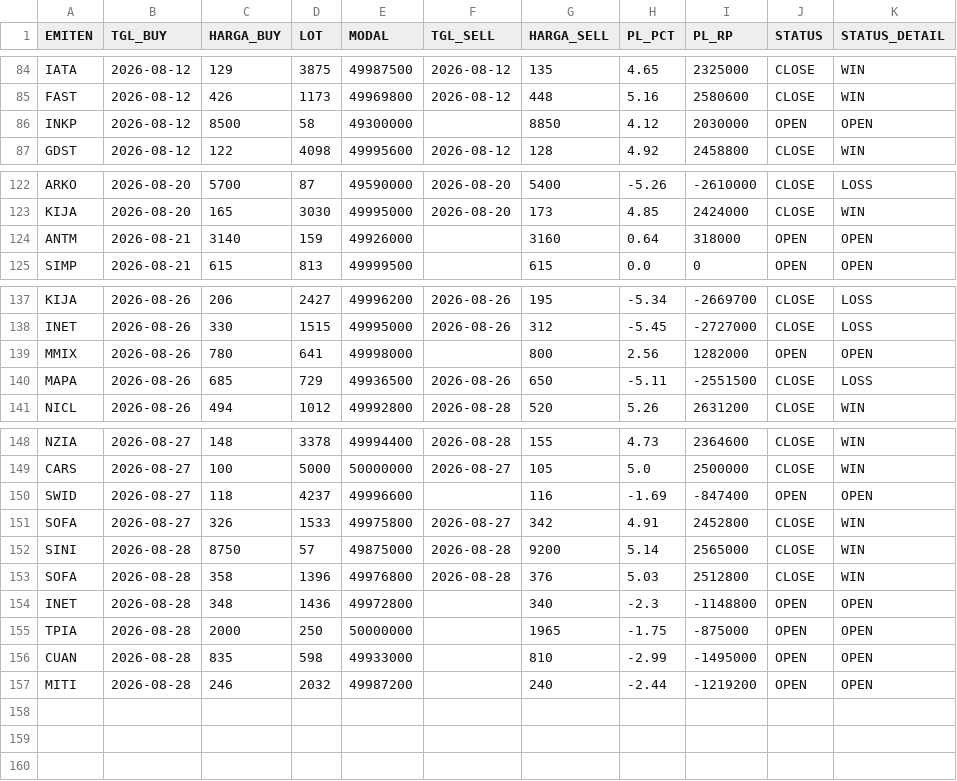
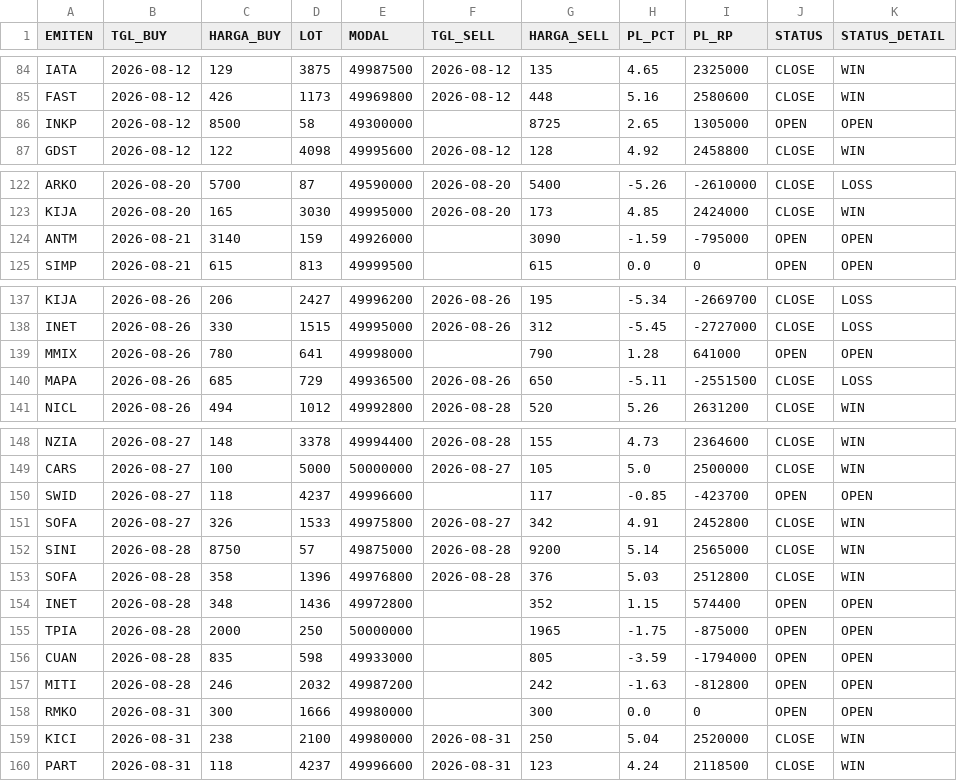
Before and after one commit to illusixTri/dashboard-rla, a CSV file: portofolio_web.csv, drawn as a sheet; only a part is shown, gaps mark what is left out.

```diff
--- a/portofolio_web.csv
+++ b/portofolio_web.csv
@@ -85,3 +85,3 @@ IATA,2026-08-12,129,3875,49987500,2026-08-12,135,4.65,2325000,CLOSE,WIN
 FAST,2026-08-12,426,1173,49969800,2026-08-12,448,5.16,2580600,CLOSE,WIN
-INKP,2026-08-12,8500,58,49300000,,8850,4.12,2030000,OPEN,OPEN
+INKP,2026-08-12,8500,58,49300000,,8725,2.65,1305000,OPEN,OPEN
 GDST,2026-08-12,122,4098,49995600,2026-08-12,128,4.92,2458800,CLOSE,WIN
@@ -123,3 +123,3 @@ ARKO,2026-08-20,5700,87,49590000,2026-08-20,5400,-5.26,-2610000,CLOSE,LOSS
 KIJA,2026-08-20,165,3030,49995000,2026-08-20,173,4.85,2424000,CLOSE,WIN
-ANTM,2026-08-21,3140,159,49926000,,3160,0.64,318000,OPEN,OPEN
+ANTM,2026-08-21,3140,159,49926000,,3090,-1.59,-795000,OPEN,OPEN
 SIMP,2026-08-21,615,813,49999500,,615,0.0,0,OPEN,OPEN
@@ -138,3 +138,3 @@ KIJA,2026-08-26,206,2427,49996200,2026-08-26,195,-5.34,-2669700,CLOSE,LOSS
 INET,2026-08-26,330,1515,49995000,2026-08-26,312,-5.45,-2727000,CLOSE,LOSS
-MMIX,2026-08-26,780,641,49998000,,800,2.56,1282000,OPEN,OPEN
+MMIX,2026-08-26,780,641,49998000,,790,1.28,641000,OPEN,OPEN
 MAPA,2026-08-26,685,729,49936500,2026-08-26,650,-5.11,-2551500,CLOSE,LOSS
@@ -149,3 +149,3 @@ NZIA,2026-08-27,148,3378,49994400,2026-08-28,155,4.73,2364600,CLOSE,WIN
 CARS,2026-08-27,100,5000,50000000,2026-08-27,105,5.0,2500000,CLOSE,WIN
-SWID,2026-08-27,118,4237,49996600,,116,-1.69,-847400,OPEN,OPEN
+SWID,2026-08-27,118,4237,49996600,,117,-0.85,-423700,OPEN,OPEN
 SOFA,2026-08-27,326,1533,49975800,2026-08-27,342,4.91,2452800,CLOSE,WIN
@@ -153,5 +153,8 @@ SINI,2026-08-28,8750,57,49875000,2026-08-28,9200,5.14,2565000,CLOSE,WIN
 SOFA,2026-08-28,358,1396,49976800,2026-08-28,376,5.03,2512800,CLOSE,WIN
-INET,2026-08-28,348,1436,49972800,,340,-2.3,-1148800,OPEN,OPEN
+INET,2026-08-28,348,1436,49972800,,352,1.15,574400,OPEN,OPEN
 TPIA,2026-08-28,2000,250,50000000,,1965,-1.75,-875000,OPEN,OPEN
-CUAN,2026-08-28,835,598,49933000,,810,-2.99,-1495000,OPEN,OPEN
-MITI,2026-08-28,246,2032,49987200,,240,-2.44,-1219200,OPEN,OPEN
+CUAN,2026-08-28,835,598,49933000,,805,-3.59,-1794000,OPEN,OPEN
+MITI,2026-08-28,246,2032,49987200,,242,-1.63,-812800,OPEN,OPEN
+RMKO,2026-08-31,300,1666,49980000,,300,0.0,0,OPEN,OPEN
+KICI,2026-08-31,238,2100,49980000,2026-08-31,250,5.04,2520000,CLOSE,WIN
+PART,2026-08-31,118,4237,49996600,2026-08-31,123,4.24,2118500,CLOSE,WIN
```
Also changed, not shown: V2openclose.csv.
